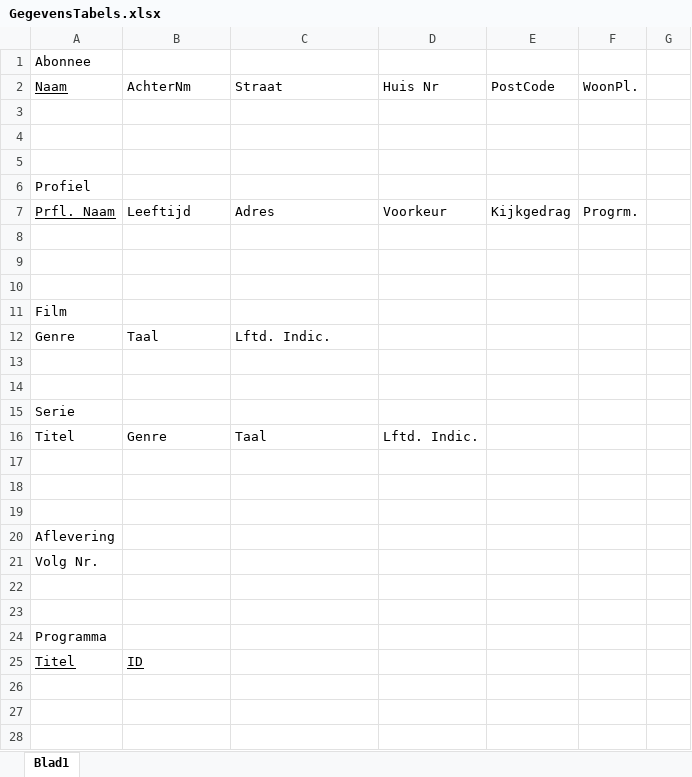
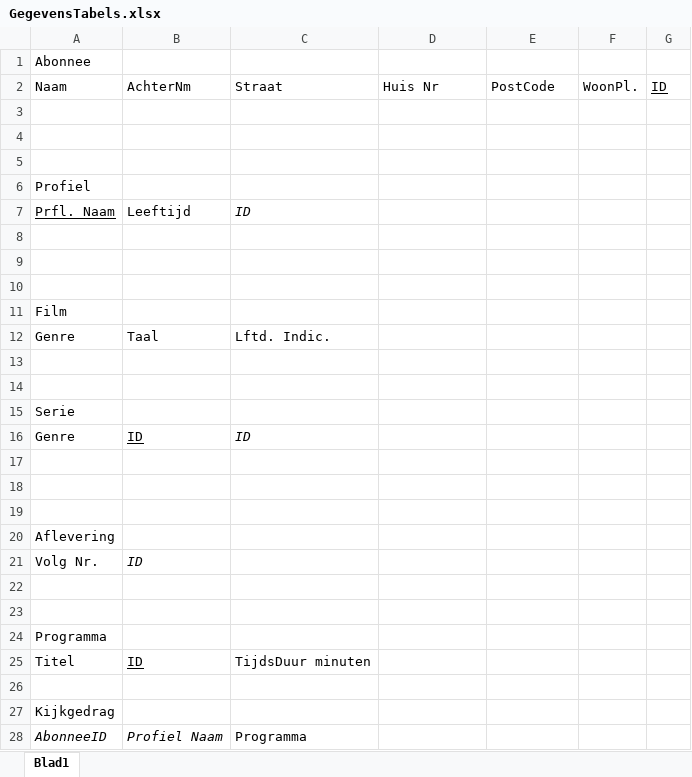
Before and after one commit to Playwarrior/AEI-Programmeren2, an Excel workbook: GegevensTabels.xlsx, sheet Blad1, drawn as a sheet; values as stored, in another font and other column widths than the file's, no borders; removed rows and columns are numbered as before the commit, all else as after; the diff names each change by its address in the sheet, - before the commit and + after, or states it on an @@ line.

```diff
--- a/GegevensTabels.xlsx (sheet Blad1)
+++ b/GegevensTabels.xlsx (sheet Blad1)
-A2 underline: on
+A2 underline: off
-G2: (empty)
+G2: ID
-C7: Adres
+C7: ID
-C7 italic: off
+C7 italic: on
-D7: Voorkeur
+D7: (empty)
-E7: Kijkgedrag
+E7: (empty)
-F7: Progrm.
+F7: (empty)
-row 16: Titel | Genre | Taal | Lftd. Indic.
+row 16: Genre | ID | ID
-B21: (empty)
+B21: ID
-A25 underline: on
+A25 underline: off
-C25: (empty)
+C25: TijdsDuur minuten
+row 26: (empty)
+row 27: Kijkgedrag
+row 28: AbonneeID | Profiel Naam | Programma
```
Also changed, not shown: 3 other files.
